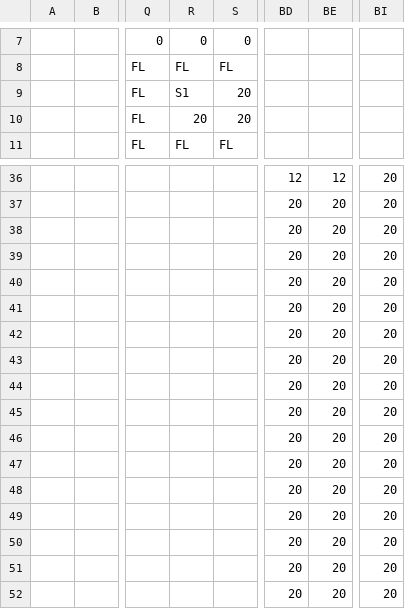
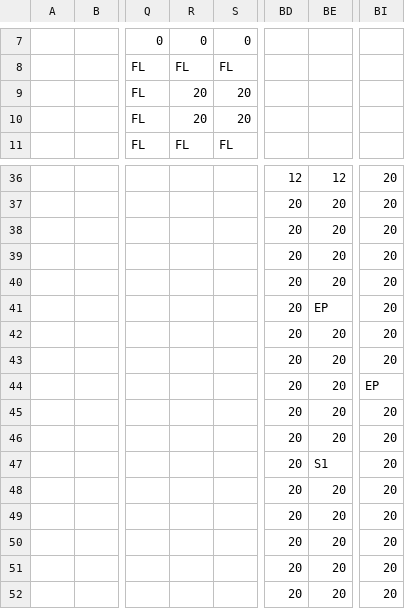
Before and after one commit to dctucker/nimarble, a TSV file: assets/levels/0mask.tsv, drawn as a sheet; only a part is shown, gaps mark what is left out; the diff names each change by its address in the sheet, - before the commit and + after, or states it on an @@ line.

```diff
--- a/assets/levels/0mask.tsv
+++ b/assets/levels/0mask.tsv
-R9: S1
+R9: 20
-BE41: 20
+BE41: EP
-BI44: 20
+BI44: EP
-BE47: 20
+BE47: S1
```
Also changed, not shown: 2 other files.
